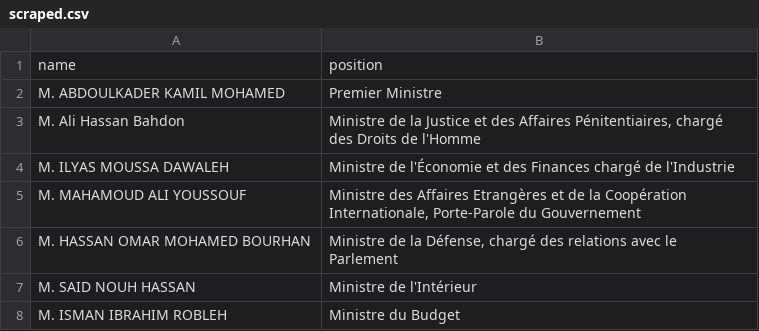
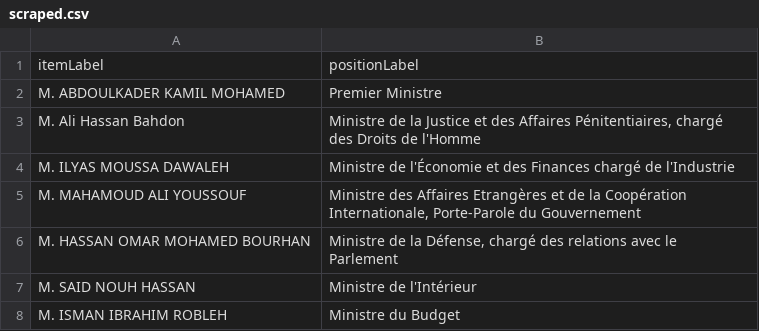
Before and after one commit to every-politician-scrapers/djibouti-ministers, a CSV file: sources/official/scraped.csv, drawn as a sheet; only a part is shown; removed rows and columns are numbered as before the commit, all else as after; the diff names each change by its address in the sheet, - before the commit and + after, or states it on an @@ line.

```diff
--- a/sources/official/scraped.csv
+++ b/sources/official/scraped.csv
-row 1: name | position
+row 1: itemLabel | positionLabel
```
Also changed, not shown: sources/official/wikidata.csv, 10 other files.
